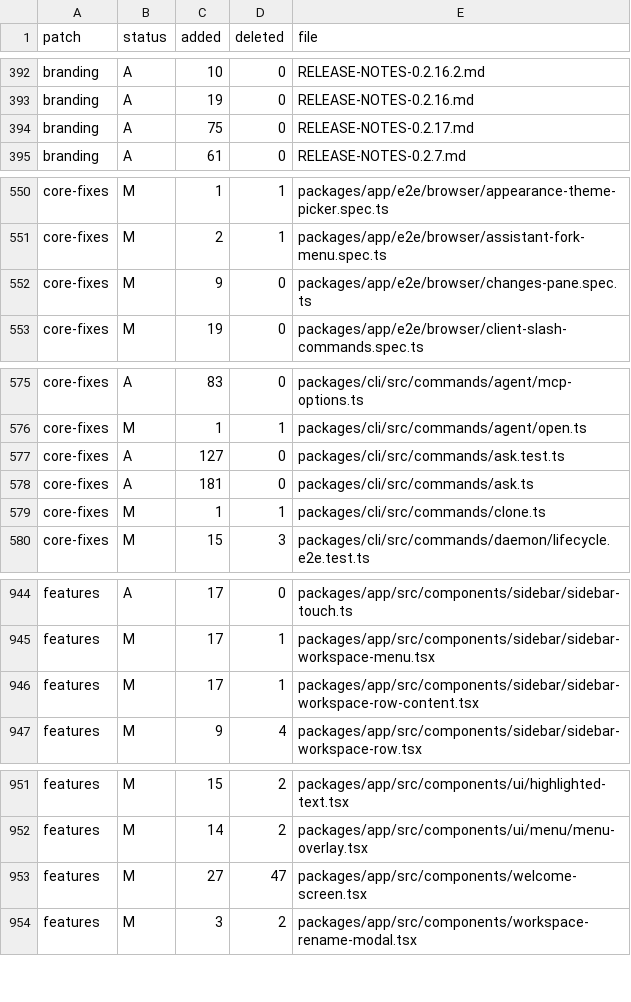
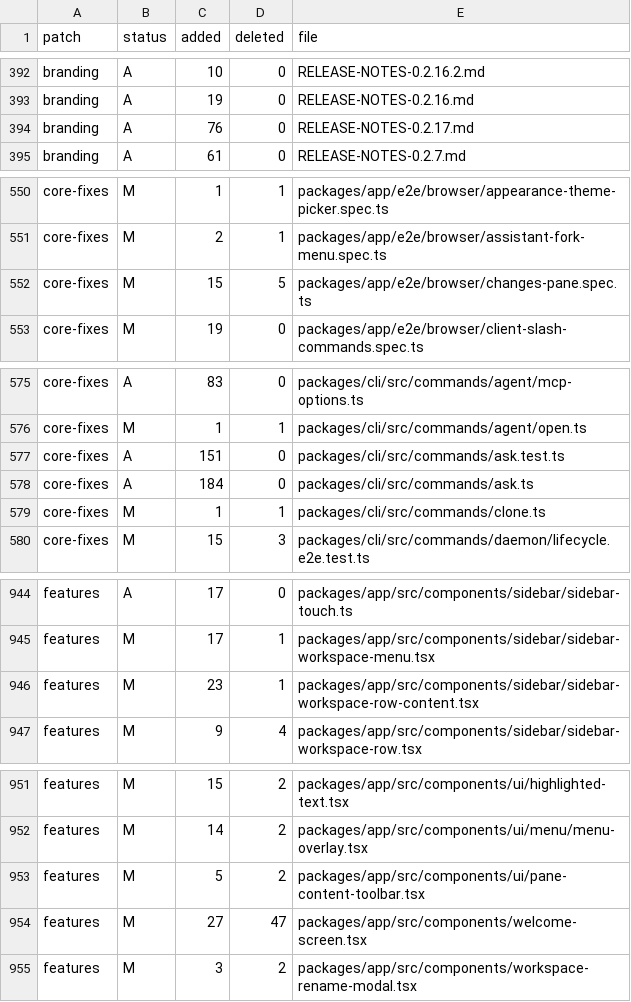
Before and after one commit to Subrising/fulcra, a TSV file: docs/fork-patches.tsv, drawn as a sheet; only a part is shown, gaps mark what is left out.

Commit message:
fork ledger

```diff
--- a/docs/fork-patches.tsv
+++ b/docs/fork-patches.tsv
@@ -393,3 +393,3 @@ branding	A	10	0	RELEASE-NOTES-0.2.16.2.md
 branding	A	19	0	RELEASE-NOTES-0.2.16.md
-branding	A	75	0	RELEASE-NOTES-0.2.17.md
+branding	A	76	0	RELEASE-NOTES-0.2.17.md
 branding	A	61	0	RELEASE-NOTES-0.2.7.md
@@ -551,3 +551,3 @@ core-fixes	M	1	1	packages/app/e2e/browser/appearance-theme-picker.spec.ts
 core-fixes	M	2	1	packages/app/e2e/browser/assistant-fork-menu.spec.ts
-core-fixes	M	9	0	packages/app/e2e/browser/changes-pane.spec.ts
+core-fixes	M	15	5	packages/app/e2e/browser/changes-pane.spec.ts
 core-fixes	M	19	0	packages/app/e2e/browser/client-slash-commands.spec.ts
@@ -576,4 +576,4 @@ core-fixes	A	83	0	packages/cli/src/commands/agent/mcp-options.ts
 core-fixes	M	1	1	packages/cli/src/commands/agent/open.ts
-core-fixes	A	127	0	packages/cli/src/commands/ask.test.ts
-core-fixes	A	181	0	packages/cli/src/commands/ask.ts
+core-fixes	A	151	0	packages/cli/src/commands/ask.test.ts
+core-fixes	A	184	0	packages/cli/src/commands/ask.ts
 core-fixes	M	1	1	packages/cli/src/commands/clone.ts
@@ -945,3 +945,3 @@ features	A	17	0	packages/app/src/components/sidebar/sidebar-touch.ts
 features	M	17	1	packages/app/src/components/sidebar/sidebar-workspace-menu.tsx
-features	M	17	1	packages/app/src/components/sidebar/sidebar-workspace-row-content.tsx
+features	M	23	1	packages/app/src/components/sidebar/sidebar-workspace-row-content.tsx
 features	M	9	4	packages/app/src/components/sidebar/sidebar-workspace-row.tsx
@@ -952,2 +952,3 @@ features	M	15	2	packages/app/src/components/ui/highlighted-text.tsx
 features	M	14	2	packages/app/src/components/ui/menu/menu-overlay.tsx
+features	M	5	2	packages/app/src/components/ui/pane-content-toolbar.tsx
 features	M	27	47	packages/app/src/components/welcome-screen.tsx
```
Also changed, not shown: 1 other file.
